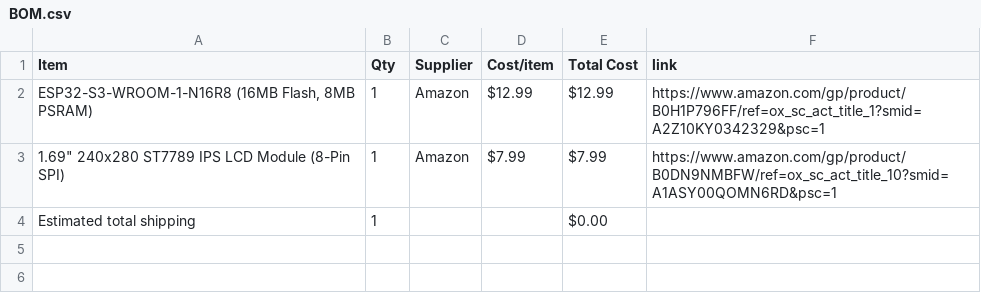
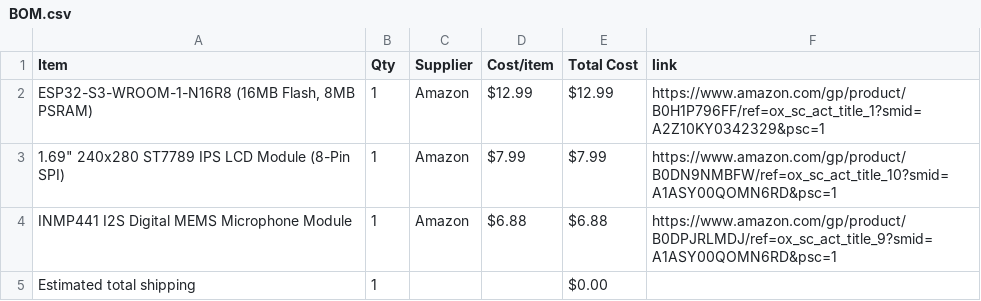
Before and after one commit to AwesomeSno/Hux, a CSV file: BOM.csv, drawn as a sheet; the diff names each change by its address in the sheet, - before the commit and + after, or states it on an @@ line.

Commit message:
Sync Hux from Half Life

```diff
--- a/BOM.csv
+++ b/BOM.csv
+row 4: INMP441 I2S Digital MEMS Microphone Module | 1 | Amazon | $6.88 | $6.88 | https://www.amazon.com/gp/product/B0DPJRLMDJ/ref=ox_sc_act_title_9?smid=A1ASY00QOMN6RD&psc=1
```
